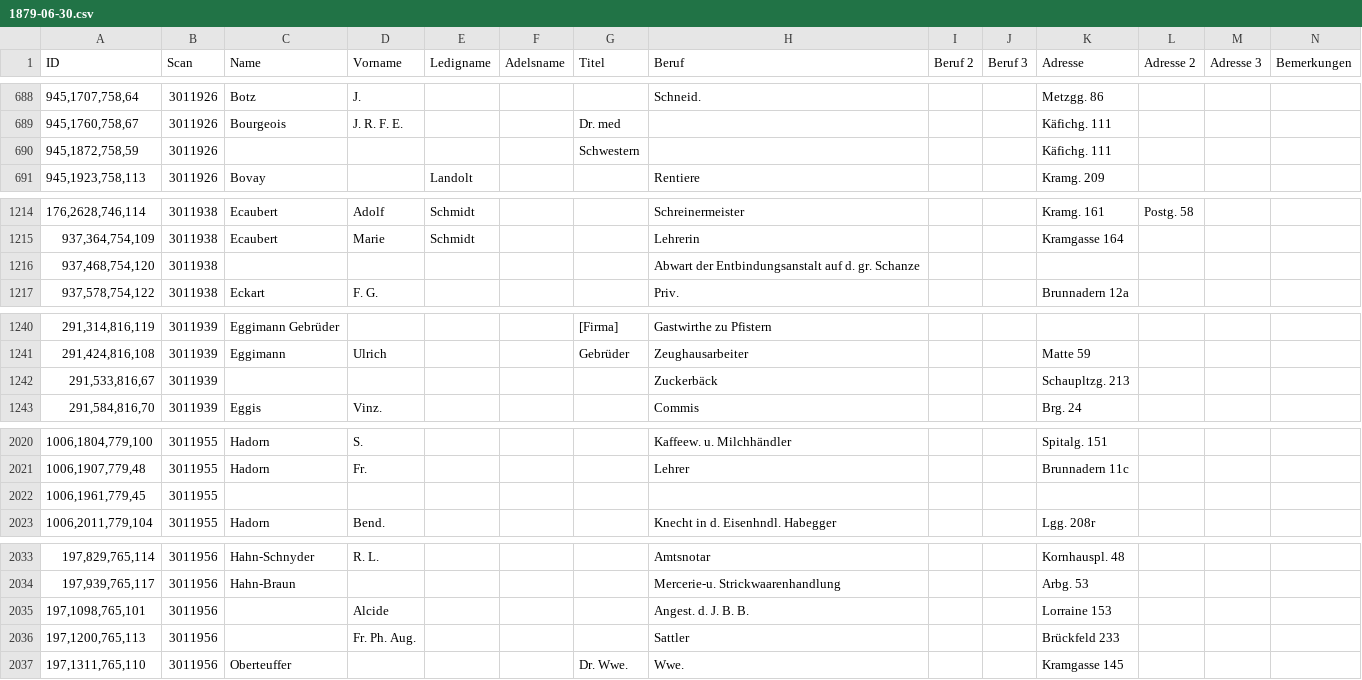
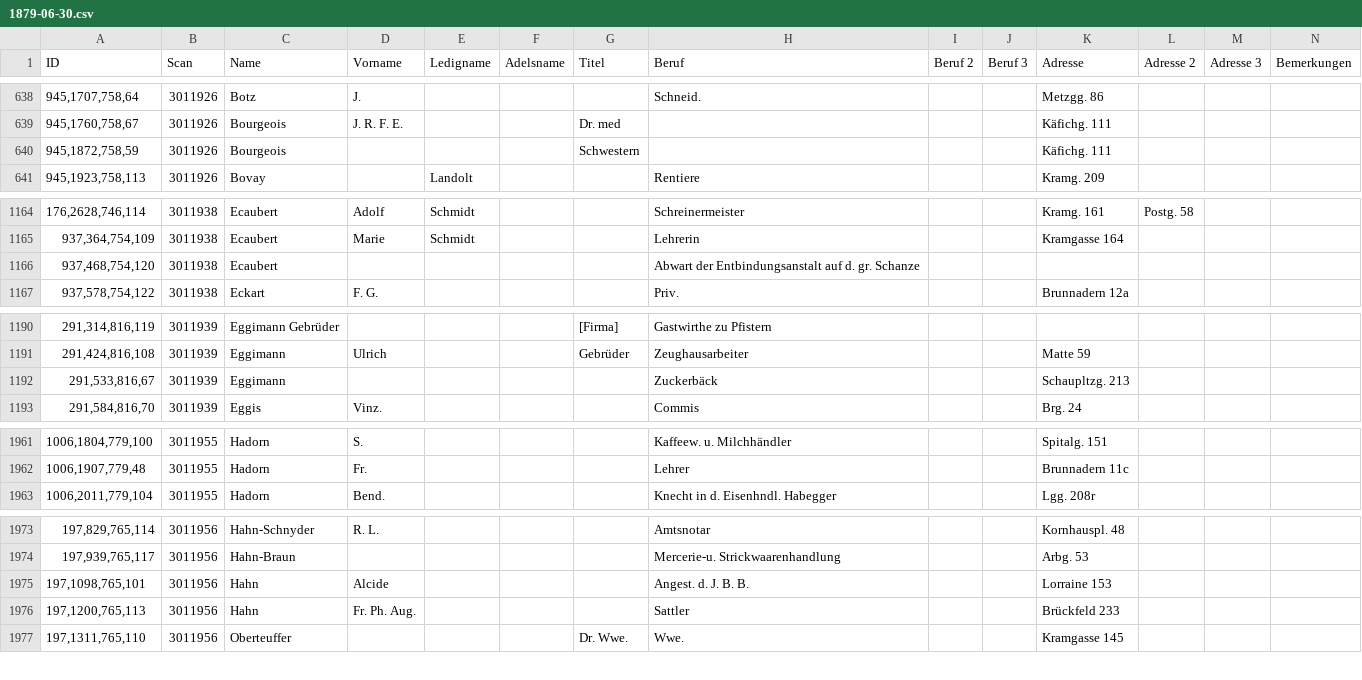
Before and after one commit to brawer/bern-addresses, a CSV file: reviewed/1879-06-30.csv, drawn as a sheet; only a part is shown, gaps mark what is left out; the diff covers the shown part only.

Commit message:
Warn about empty names
https://github.com/brawer/bern-addresses/issues/267

```diff
--- a/reviewed/1879-06-30.csv
+++ b/reviewed/1879-06-30.csv
@@ -689,3 +639,3 @@ ID,Scan,Name,Vorname,Ledigname,Adelsname,Titel,Beruf,Beruf 2,Beruf 3,Adresse,Adr
 "945,1760,758,67",3011926,Bourgeois,J. R. F. E.,,,Dr. med,,,,Käfichg. 111,,,
-"945,1872,758,59",3011926,,,,,Schwestern,,,,Käfichg. 111,,,
+"945,1872,758,59",3011926,Bourgeois,,,,Schwestern,,,,Käfichg. 111,,,
 "945,1923,758,113",3011926,Bovay,,Landolt,,,Rentiere,,,Kramg. 209,,,
@@ -1215,3 +1165,3 @@ ID,Scan,Name,Vorname,Ledigname,Adelsname,Titel,Beruf,Beruf 2,Beruf 3,Adresse,Adr
 "937,364,754,109",3011938,Ecaubert,Marie,Schmidt,,,Lehrerin,,,Kramgasse 164,,,
-"937,468,754,120",3011938,,,,,,Abwart der Entbindungsanstalt auf d. gr. Schanze,,,,,,
+"937,468,754,120",3011938,Ecaubert,,,,,Abwart der Entbindungsanstalt auf d. gr. Schanze,,,,,,
 "937,578,754,122",3011938,Eckart,F. G.,,,,Priv.,,,Brunnadern 12a,,,
@@ -1241,3 +1191,3 @@ ID,Scan,Name,Vorname,Ledigname,Adelsname,Titel,Beruf,Beruf 2,Beruf 3,Adresse,Adr
 "291,424,816,108",3011939,Eggimann,Ulrich,,,Gebrüder,Zeughausarbeiter,,,Matte 59,,,
-"291,533,816,67",3011939,,,,,,Zuckerbäck,,,Schaupltzg. 213,,,
+"291,533,816,67",3011939,Eggimann,,,,,Zuckerbäck,,,Schaupltzg. 213,,,
 "291,584,816,70",3011939,Eggis,Vinz.,,,,Commis,,,Brg. 24,,,
@@ -2021,3 +1962,2 @@ ID,Scan,Name,Vorname,Ledigname,Adelsname,Titel,Beruf,Beruf 2,Beruf 3,Adresse,Adr
 "1006,1907,779,48",3011955,Hadorn,Fr.,,,,Lehrer,,,Brunnadern 11c,,,
-"1006,1961,779,45",3011955,,,,,,,,,,,,
 "1006,2011,779,104",3011955,Hadorn,Bend.,,,,Knecht in d. Eisenhndl. Habegger,,,Lgg. 208r,,,
@@ -2034,4 +1974,4 @@ ID,Scan,Name,Vorname,Ledigname,Adelsname,Titel,Beruf,Beruf 2,Beruf 3,Adresse,Adr
 "197,939,765,117",3011956,Hahn-Braun,,,,,Mercerie-u. Strickwaarenhandlung,,,Arbg. 53,,,
-"197,1098,765,101",3011956,,Alcide,,,,Angest. d. J. B. B.,,,Lorraine 153,,,
-"197,1200,765,113",3011956,,Fr. Ph. Aug.,,,,Sattler,,,Brückfeld 233,,,
+"197,1098,765,101",3011956,Hahn,Alcide,,,,Angest. d. J. B. B.,,,Lorraine 153,,,
+"197,1200,765,113",3011956,Hahn,Fr. Ph. Aug.,,,,Sattler,,,Brückfeld 233,,,
 "197,1311,765,110",3011956,Oberteuffer,,,,Dr. Wwe.,Wwe.,,,Kramgasse 145,,,
```
Also changed, not shown: 60 removed rows and 3 edited cells elsewhere in this file, 1 other file.
